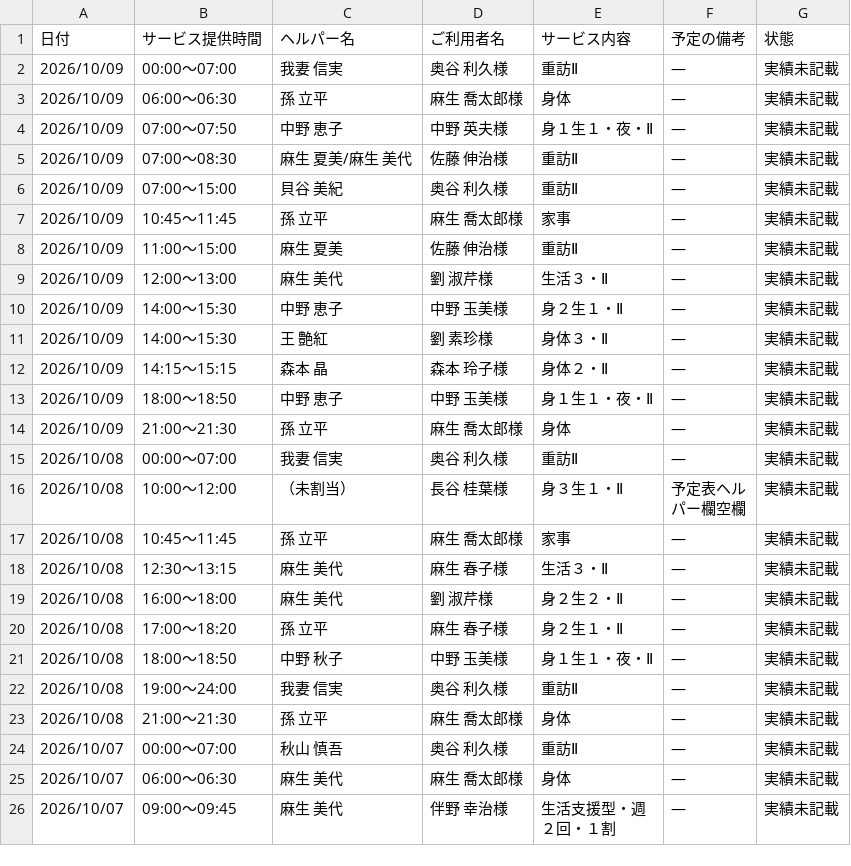
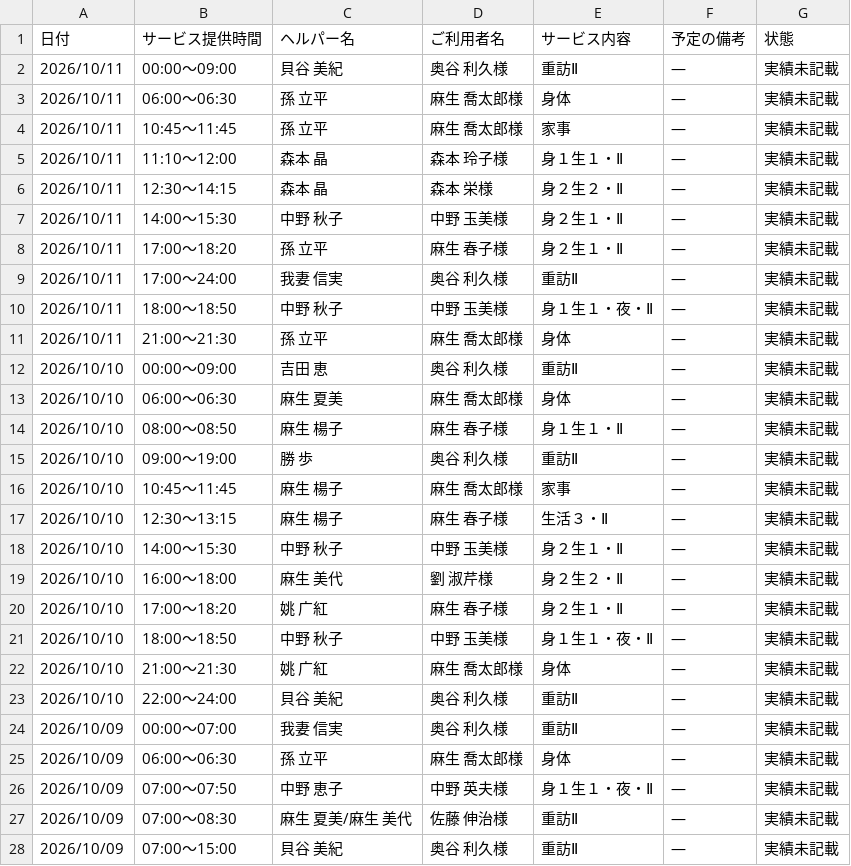
Before and after one commit to yyamamoto-stack/kaigo, a CSV file: data/実績未記載リスト.csv, drawn as a sheet; only a part is shown; the shorter side is filled out with more unchanged rows.

```diff
--- a/data/実績未記載リスト.csv
+++ b/data/実績未記載リスト.csv
@@ -1,2 +1,24 @@
 日付,サービス提供時間,ヘルパー名,ご利用者名,サービス内容,予定の備考,状態
+2026/10/11,00:00～09:00,貝谷 美紀,奥谷 利久様,重訪Ⅱ,―,実績未記載
+2026/10/11,06:00～06:30,孫 立平,麻生 喬太郎様,身体,―,実績未記載
+2026/10/11,10:45～11:45,孫 立平,麻生 喬太郎様,家事,―,実績未記載
+2026/10/11,11:10～12:00,森本 晶,森本 玲子様,身１生１・Ⅱ,―,実績未記載
+2026/10/11,12:30～14:15,森本 晶,森本 栄様,身２生２・Ⅱ,―,実績未記載
+2026/10/11,14:00～15:30,中野 秋子,中野 玉美様,身２生１・Ⅱ,―,実績未記載
+2026/10/11,17:00～18:20,孫 立平,麻生 春子様,身２生１・Ⅱ,―,実績未記載
+2026/10/11,17:00～24:00,我妻 信実,奥谷 利久様,重訪Ⅱ,―,実績未記載
+2026/10/11,18:00～18:50,中野 秋子,中野 玉美様,身１生１・夜・Ⅱ,―,実績未記載
+2026/10/11,21:00～21:30,孫 立平,麻生 喬太郎様,身体,―,実績未記載
+2026/10/10,00:00～09:00,吉田 恵,奥谷 利久様,重訪Ⅱ,―,実績未記載
+2026/10/10,06:00～06:30,麻生 夏美,麻生 喬太郎様,身体,―,実績未記載
+2026/10/10,08:00～08:50,麻生 楊子,麻生 春子様,身１生１・Ⅱ,―,実績未記載
+2026/10/10,09:00～19:00,勝 歩,奥谷 利久様,重訪Ⅱ,―,実績未記載
+2026/10/10,10:45～11:45,麻生 楊子,麻生 喬太郎様,家事,―,実績未記載
+2026/10/10,12:30～13:15,麻生 楊子,麻生 春子様,生活３・Ⅱ,―,実績未記載
+2026/10/10,14:00～15:30,中野 秋子,中野 玉美様,身２生１・Ⅱ,―,実績未記載
+2026/10/10,16:00～18:00,麻生 美代,劉 淑芹様,身２生２・Ⅱ,―,実績未記載
+2026/10/10,17:00～18:20,姚 广紅,麻生 春子様,身２生１・Ⅱ,―,実績未記載
+2026/10/10,18:00～18:50,中野 秋子,中野 玉美様,身１生１・夜・Ⅱ,―,実績未記載
+2026/10/10,21:00～21:30,姚 广紅,麻生 喬太郎様,身体,―,実績未記載
+2026/10/10,22:00～24:00,貝谷 美紀,奥谷 利久様,重訪Ⅱ,―,実績未記載
 2026/10/09,00:00～07:00,我妻 信実,奥谷 利久様,重訪Ⅱ,―,実績未記載
```
